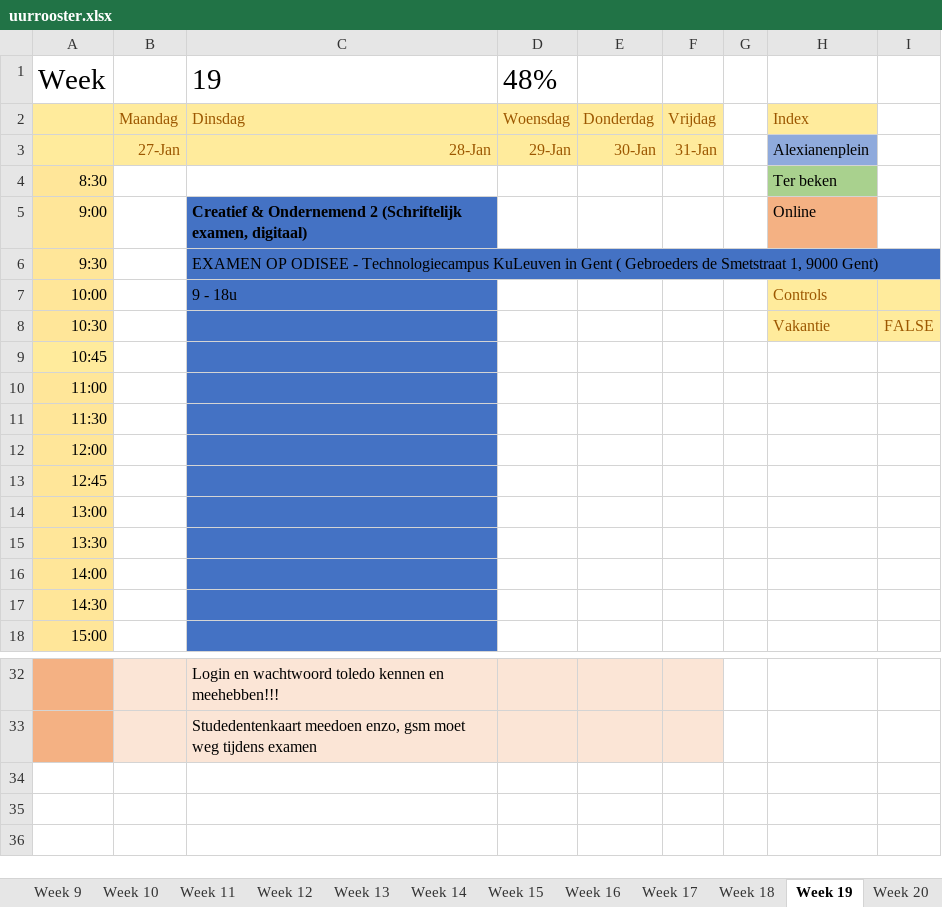
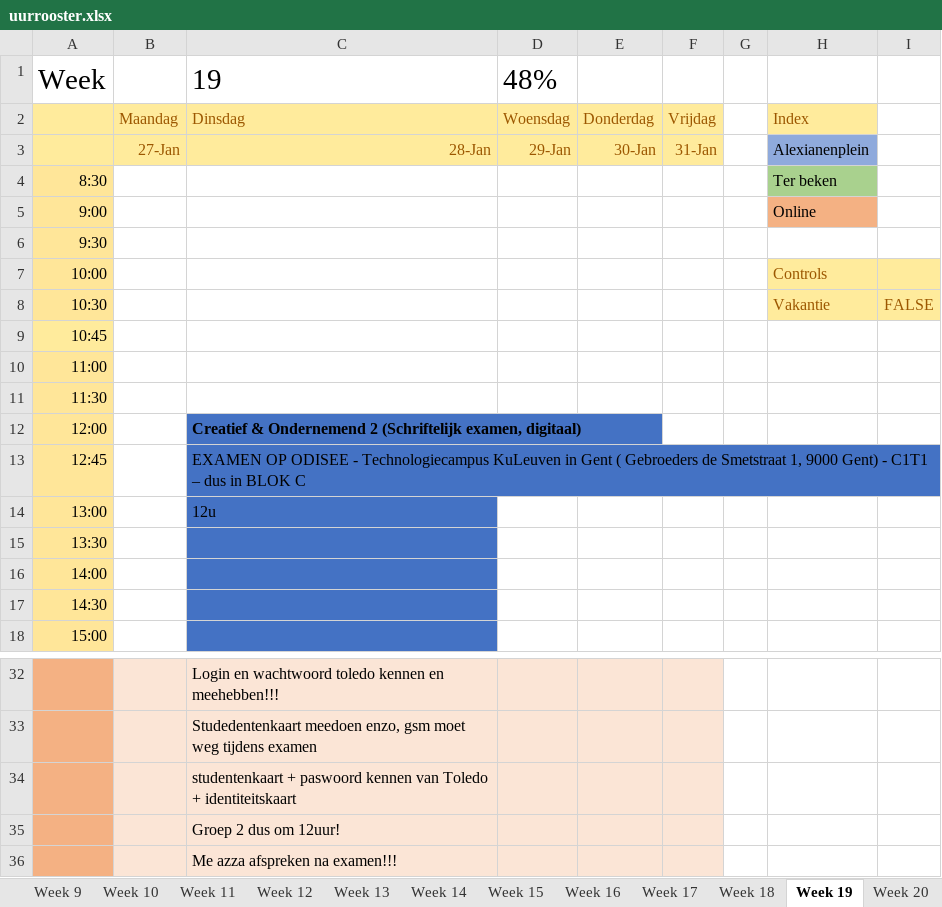
Before and after one commit to ninjahisser/LUCA-2, an Excel workbook: uurrooster.xlsx, sheet Week 19, drawn as a sheet; only a part is shown, gaps mark what is left out; values as stored, in another font and other column widths than the file's, no borders; conditional formats not drawn; the diff names each change by its address in the sheet, - before the commit and + after, or states it on an @@ line.

```diff
--- a/uurrooster.xlsx (sheet Week 19)
+++ b/uurrooster.xlsx (sheet Week 19)
-C5: Creatief & Ondernemend 2 (Schriftelijk examen, digitaal)
+C5: (empty)
-C5:C11 fill: #4472C4
+C5:C11 fill: none
-C6: EXAMEN OP ODISEE - Technologiecampus KuLeuven in Gent ( Gebroeders de Smetstraat 1, 9000 Gent)
+C6: (empty)
-C7: 9 - 18u
+C7: (empty)
-C12: (empty)
+C12: Creatief & Ondernemend 2 (Schriftelijk examen, digitaal)
-C13: (empty)
+C13: EXAMEN OP ODISEE - Technologiecampus KuLeuven in Gent ( Gebroeders de Smetstraat 1, 9000 Gent) - C1T1 – dus in BLOK C
-C14: (empty)
+C14: 12u
+row 34:  |  | studentenkaart + paswoord kennen van Toledo + identiteitskaart
+row 35:  |  | Groep 2 dus om 12uur!
+row 36:  |  | Me azza afspreken na examen!!!
```
Also changed, not shown: sheet Week 14, sheet Week 13, sheet Week 16, sheet Week 15, 2 other files.
